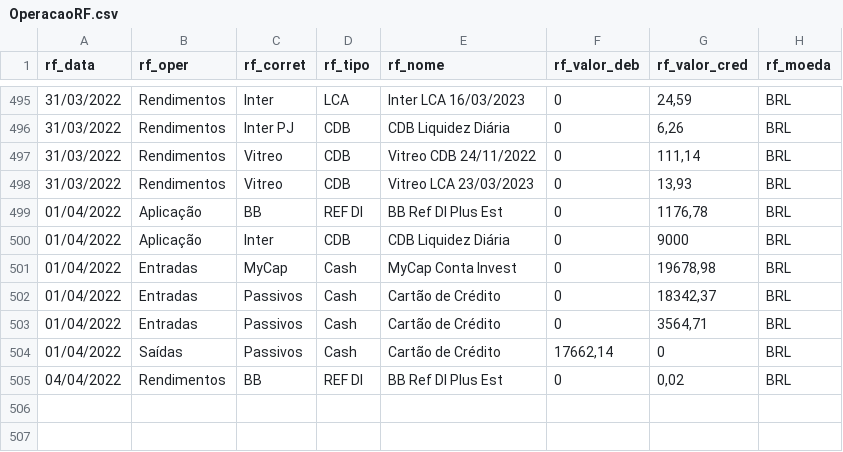
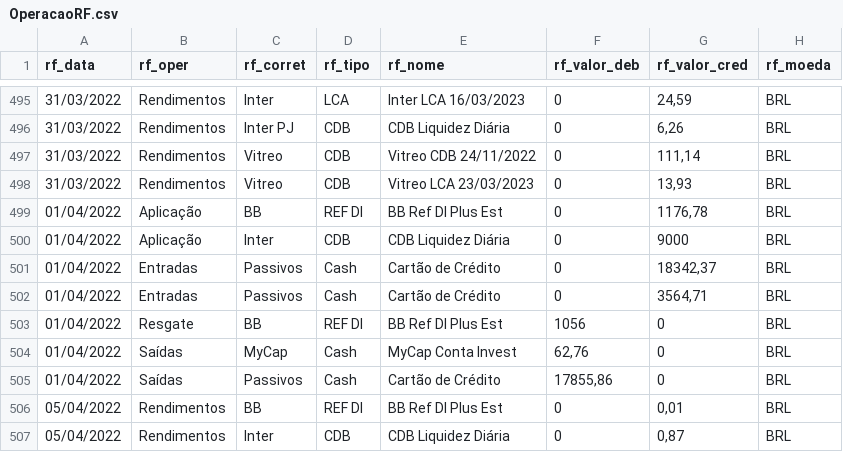
Before and after one commit to renatosts/sql_test, a CSV file: CSV/OperacaoRF.csv, drawn as a sheet; only a part is shown, gaps mark what is left out.

```diff
--- a/CSV/OperacaoRF.csv
+++ b/CSV/OperacaoRF.csv
@@ -500,6 +500,8 @@ rf_data;rf_oper;rf_corret;rf_tipo;rf_nome;rf_valor_deb;rf_valor_cred;rf_moeda
 01/04/2022;Aplicação;Inter;CDB;CDB Liquidez Diária;0;9000;BRL
-01/04/2022;Entradas;MyCap;Cash;MyCap Conta Invest;0;19678,98;BRL
 01/04/2022;Entradas;Passivos;Cash;Cartão de Crédito;0;18342,37;BRL
 01/04/2022;Entradas;Passivos;Cash;Cartão de Crédito;0;3564,71;BRL
-01/04/2022;Saídas;Passivos;Cash;Cartão de Crédito;17662,14;0;BRL
-04/04/2022;Rendimentos;BB;REF DI;BB Ref DI Plus Est;0;0,02;BRL
+01/04/2022;Resgate;BB;REF DI;BB Ref DI Plus Est;1056;0;BRL
+01/04/2022;Saídas;MyCap;Cash;MyCap Conta Invest;62,76;0;BRL
+01/04/2022;Saídas;Passivos;Cash;Cartão de Crédito;17855,86;0;BRL
+05/04/2022;Rendimentos;BB;REF DI;BB Ref DI Plus Est;0;0,01;BRL
+05/04/2022;Rendimentos;Inter;CDB;CDB Liquidez Diária;0;0,87;BRL
```
Also changed, not shown: CSV/OperacaoAcao.csv.
